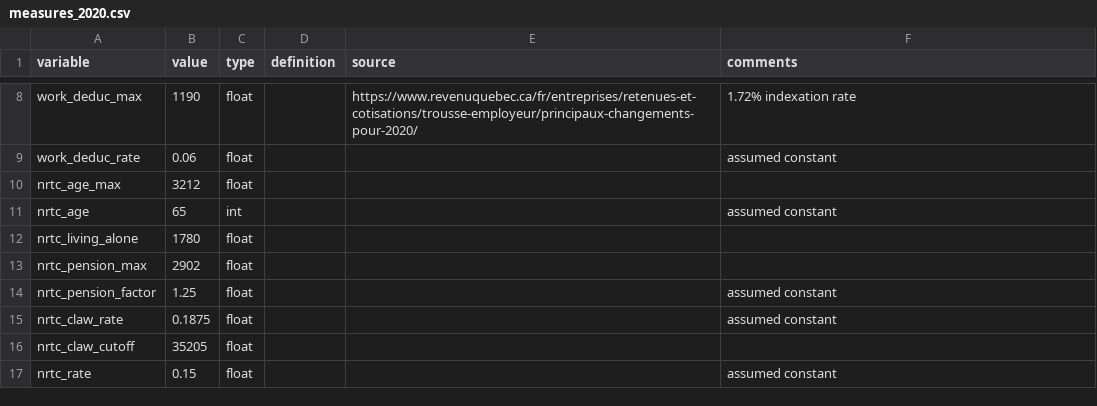
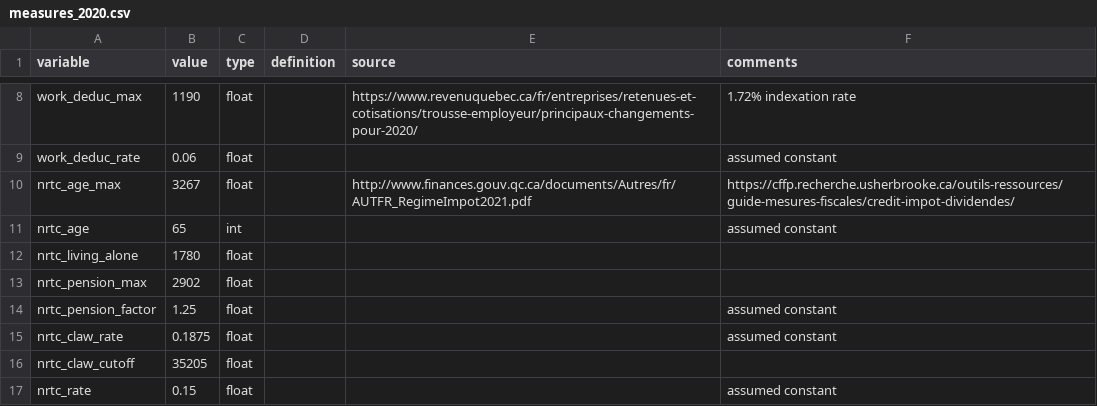
Before and after one commit to CREEi-models/srd, a CSV file: srd/quebec/params/measures_2020.csv, drawn as a sheet; only a part is shown, gaps mark what is left out.

Commit message:
srd_qc_csv_params

```diff
--- a/srd/quebec/params/measures_2020.csv
+++ b/srd/quebec/params/measures_2020.csv
@@ -9,3 +9,3 @@ work_deduc_max;1190;float;;https://www.revenuquebec.ca/fr/entreprises/retenues-e
 work_deduc_rate;0.06;float;;;assumed constant
-nrtc_age_max;3212;float;;;
+nrtc_age_max;3267;float;;http://www.finances.gouv.qc.ca/documents/Autres/fr/AUTFR_RegimeImpot2021.pdf;https://cffp.recherche.usherbrooke.ca/outils-ressources/guide-mesures-fiscales/credit-impot-dividendes/
 nrtc_age;65;int;;;assumed constant
```
Also changed, not shown: 5 other files.
